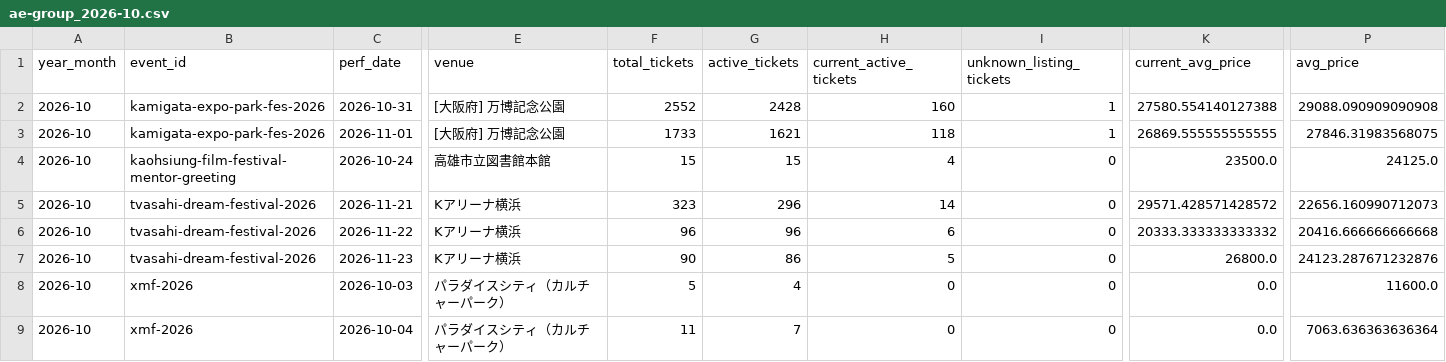
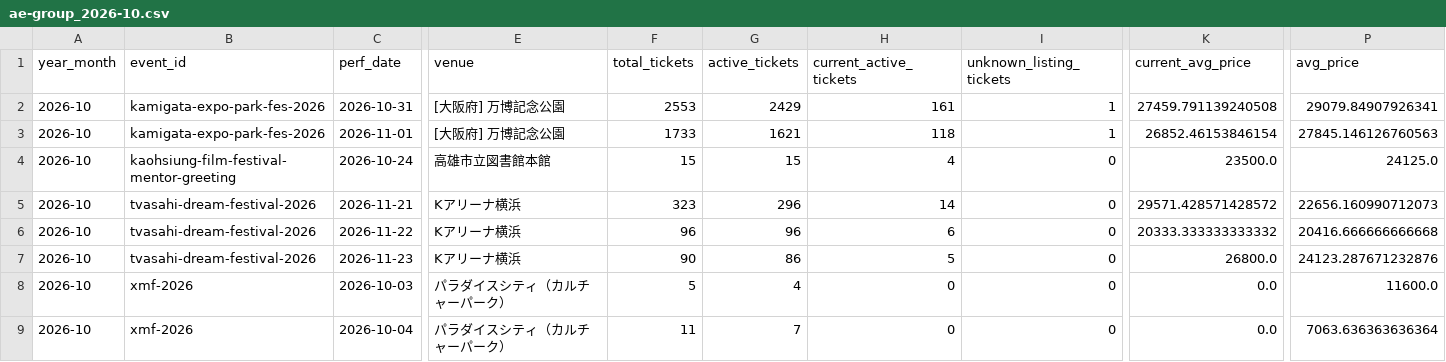
Before and after one commit to hiro8-0215/tiketen_scraper, a CSV file: data/market_snapshot/ae-group_2026-10.csv, drawn as a sheet; only a part is shown, gaps mark what is left out; the diff names each change by its address in the sheet, - before the commit and + after, or states it on an @@ line.

```diff
--- a/data/market_snapshot/ae-group_2026-10.csv
+++ b/data/market_snapshot/ae-group_2026-10.csv
-F2 (total_tickets): 2552
+F2 (total_tickets): 2553
-G2 (active_tickets): 2428
+G2 (active_tickets): 2429
-H2 (current_active_tickets): 160
+H2 (current_active_tickets): 161
-K2 (current_avg_price): 27580.554140127388
+K2 (current_avg_price): 27459.791139240508
-P2 (avg_price): 29088.090909090908
+P2 (avg_price): 29079.84907926341
-K3 (current_avg_price): 26869.555555555555
+K3 (current_avg_price): 26852.46153846154
-P3 (avg_price): 27846.31983568075
+P3 (avg_price): 27845.146126760563
```
Also changed, not shown: data/market_snapshot/naniwa-danshi_2026-10.csv, data/market_snapshot/sixtones_2026-10.csv, 20 other files.
